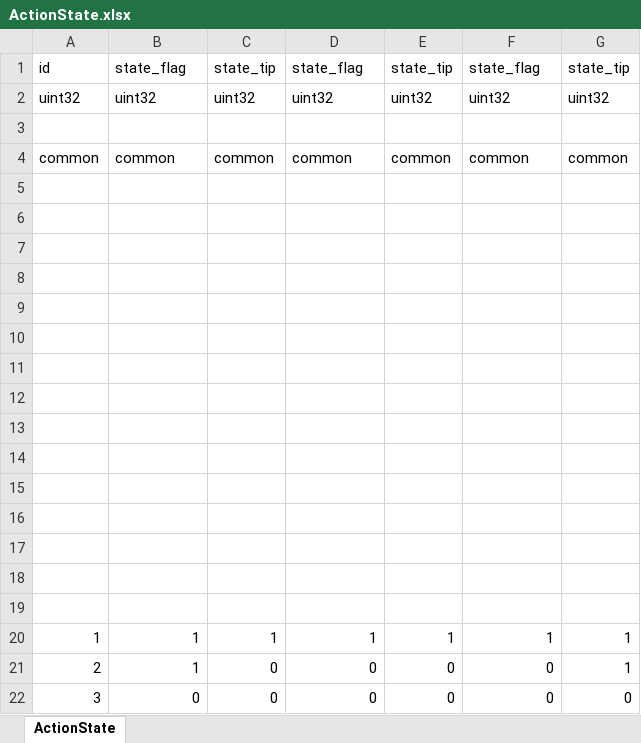
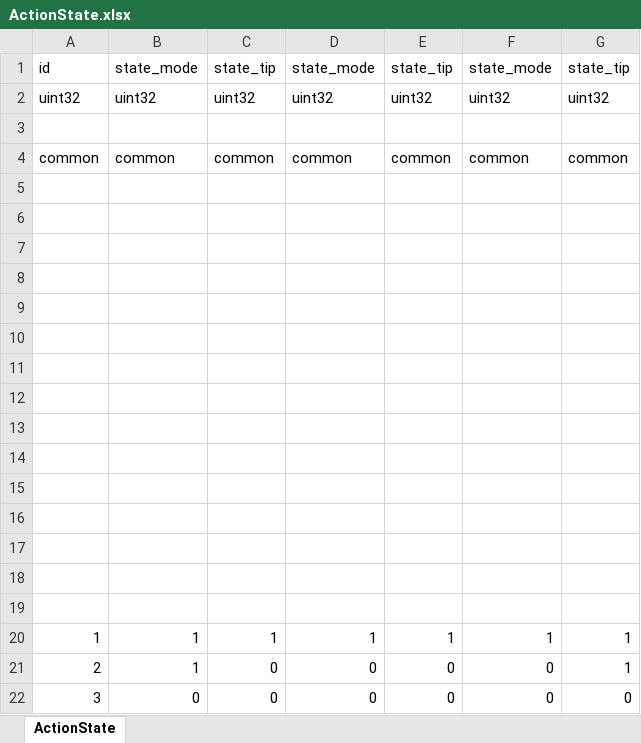
Before and after one commit to luyuancpp/mmorpg, an Excel workbook: bin/config/xlsx/ActionState.xlsx, sheet ActionState, drawn as a sheet; values as stored, in another font and other column widths than the file's, no borders; the diff names each change by its address in the sheet, - before the commit and + after, or states it on an @@ line.

Commit message:
state

```diff
--- a/bin/config/xlsx/ActionState.xlsx (sheet ActionState)
+++ b/bin/config/xlsx/ActionState.xlsx (sheet ActionState)
-B1: state_flag
+B1: state_mode
-D1: state_flag
+D1: state_mode
-F1: state_flag
+F1: state_mode
```
Also changed, not shown: 9 other files.
